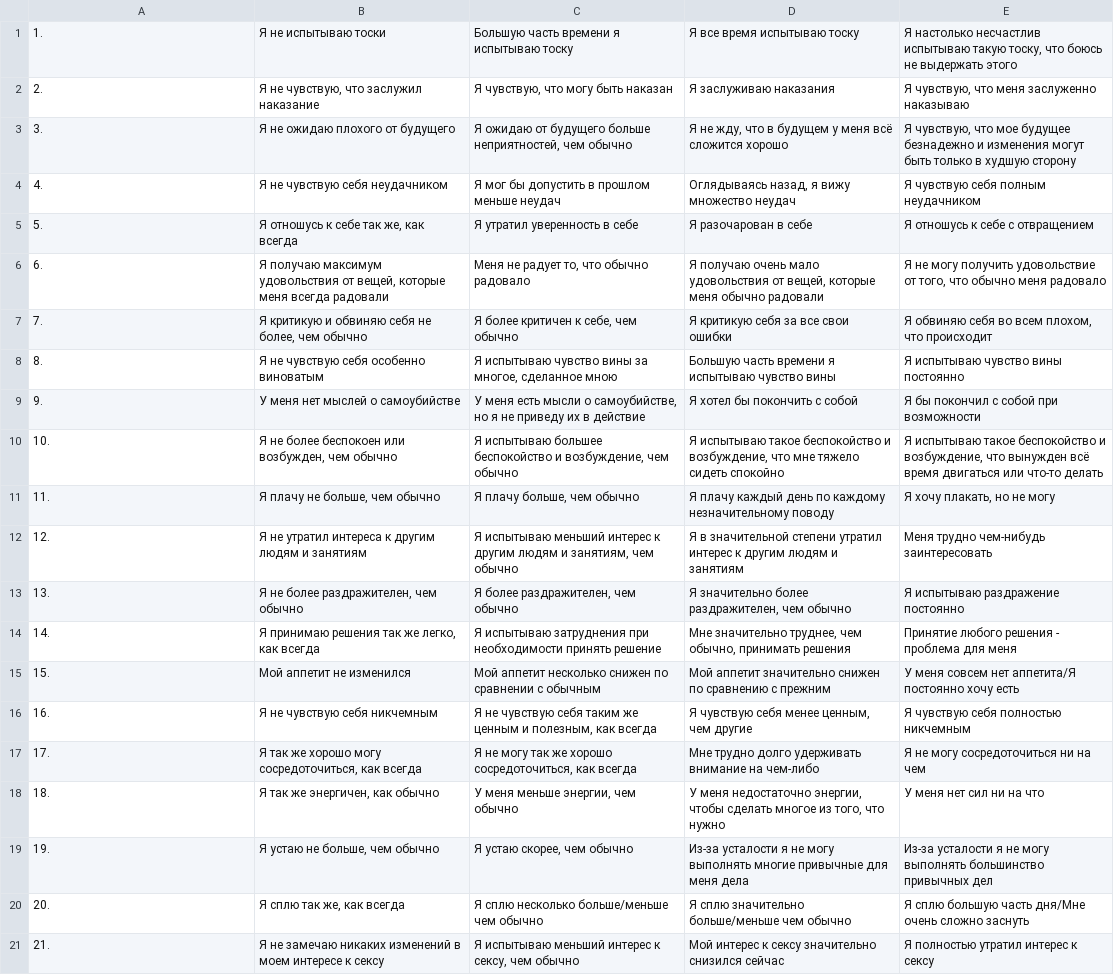
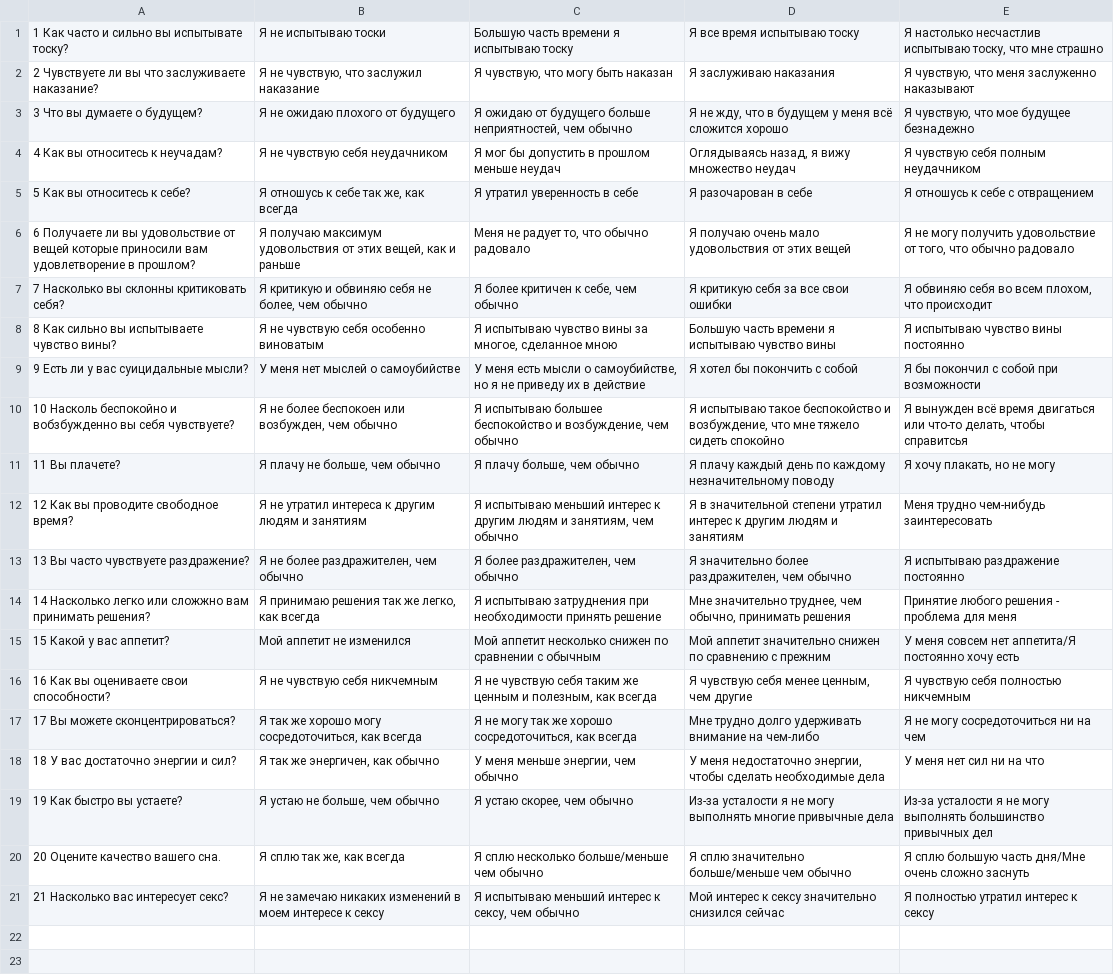
Before and after one commit to Imran23A/psy_bot, a TSV file: questions.tsv, drawn as a sheet; the diff names each change by its address in the sheet, - before the commit and + after, or states it on an @@ line.

```diff
--- a/questions.tsv
+++ b/questions.tsv
-A1: 1.
+A1: 1 Как часто и сильно вы испытывате тоску?
-E1: …несчастлив испытываю такую тоску, что боюсь не выдержать этого
+E1: …несчастлив испытываю тоску, что мне страшно
-A2: 2.
+A2: 2 Чувствуете ли вы что заслуживаете наказание?
-E2: Я чувствую, что меня заслуженно наказываю
+E2: Я чувствую, что меня заслуженно наказывают
-A3: 3.
+A3: 3 Что вы думаете о будущем?
-E3: …будущее безнадежно и изменения могут быть только в худшую сторону
+E3: …будущее безнадежно
-A4: 4.
+A4: 4 Как вы относитесь к неучадам?
-A5: 5.
+A5: 5 Как вы относитесь к себе?
-A6: 6.
+A6: 6 Получаете ли вы удовольствие от вещей которые приносили вам удовлетворение в прошлом?
-B6: …удовольствия от вещей, которые меня всегда радовали
+B6: …удовольствия от этих вещей, как и раньше
-D6: …удовольствия от вещей, которые меня обычно радовали
+D6: …удовольствия от этих вещей
-E6: …что обычно меня радовало
+E6: …что обычно радовало
-A7: 7.
+A7: 7 Насколько вы склонны критиковать себя?
-A8: 8.
+A8: 8 Как сильно вы испытываете чувство вины?
-A9: 9.
+A9: 9 Есть ли у вас суицидальные мысли?
-A10: 10.
+A10: 10 Насколь беспокойно и вобзбужденно вы себя чувствуете?
-E10: Я испытываю такое беспокойство и возбуждение, что вынужден всё время двигаться или что-то делать
+E10: Я вынужден всё время двигаться или что-то делать, чтобы справитсья
-A11: 11.
+A11: 11 Вы плачете?
-A12: 12.
+A12: 12 Как вы проводите свободное время?
-A13: 13.
+A13: 13 Вы часто чувствуете раздражение?
-A14: 14.
+A14: 14 Насколько легко или сложжно вам принимать решения?
-A15: 15.
+A15: 15 Какой у вас аппетит?
-A16: 16.
+A16: 16 Как вы оцениваете свои способности?
-A17: 17.
+A17: 17 Вы можете сконцентрироваться?
-A18: 18.
+A18: 18 У вас достаточно энергии и сил?
-D18: …чтобы сделать многое из того, что нужно
+D18: …чтобы сделать необходимые дела
-A19: 19.
+A19: 19 Как быстро вы устаете?
-D19: …многие привычные для меня дела
+D19: …многие привычные дела
-A20: 20.
+A20: 20 Оцените качество вашего сна.
-A21: 21.
+A21: 21 Насколько вас интересует секс?
```
Also changed, not shown: 3 other files.
